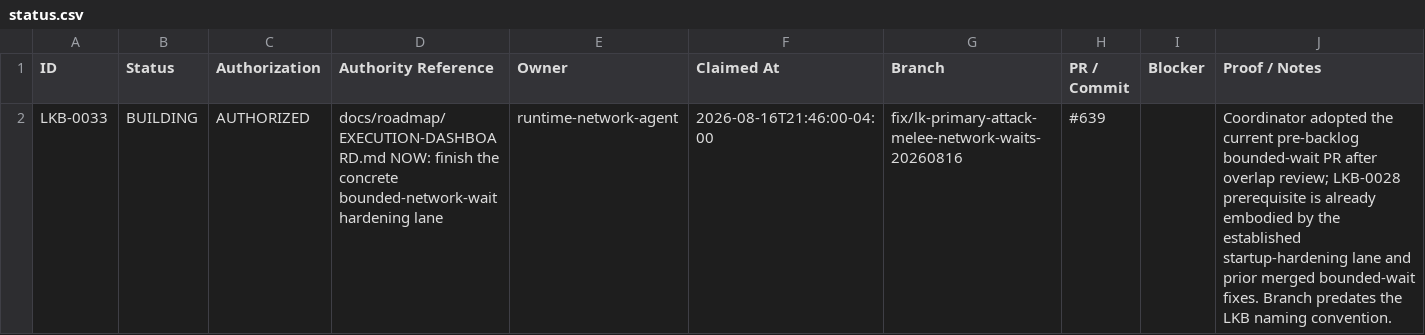
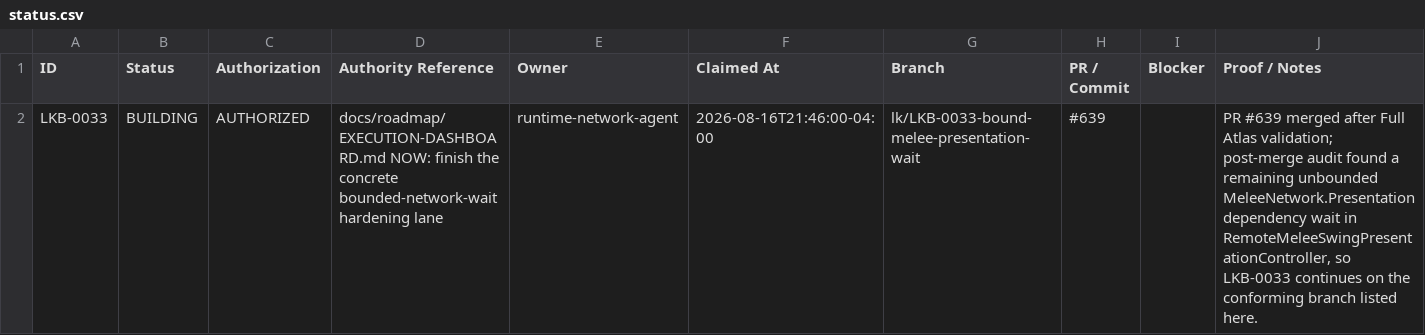
Before and after one commit to Razzleberrytt/atlas-game-development, a CSV file: backlog/living-kingdoms/status.csv, drawn as a sheet.

Commit message:
chore(lk): continue LKB-0033 bounded-wait audit

```diff
--- a/backlog/living-kingdoms/status.csv
+++ b/backlog/living-kingdoms/status.csv
@@ -1,2 +1,2 @@
 ID,Status,Authorization,Authority Reference,Owner,Claimed At,Branch,PR / Commit,Blocker,Proof / Notes
-LKB-0033,BUILDING,AUTHORIZED,"docs/roadmap/EXECUTION-DASHBOARD.md NOW: finish the concrete bounded-network-wait hardening lane",runtime-network-agent,2026-08-16T21:46:00-04:00,fix/lk-primary-attack-melee-network-waits-20260816,#639,,"Coordinator adopted the current pre-backlog bounded-wait PR after overlap review; LKB-0028 prerequisite is already embodied by the established startup-hardening lane and prior merged bounded-wait fixes. Branch predates the LKB naming convention."
+LKB-0033,BUILDING,AUTHORIZED,"docs/roadmap/EXECUTION-DASHBOARD.md NOW: finish the concrete bounded-network-wait hardening lane",runtime-network-agent,2026-08-16T21:46:00-04:00,lk/LKB-0033-bound-melee-presentation-wait,#639,,"PR #639 merged after Full Atlas validation; post-merge audit found a remaining unbounded MeleeNetwork.Presentation dependency wait in RemoteMeleeSwingPresentationController, so LKB-0033 continues on the conforming branch listed here."
```
